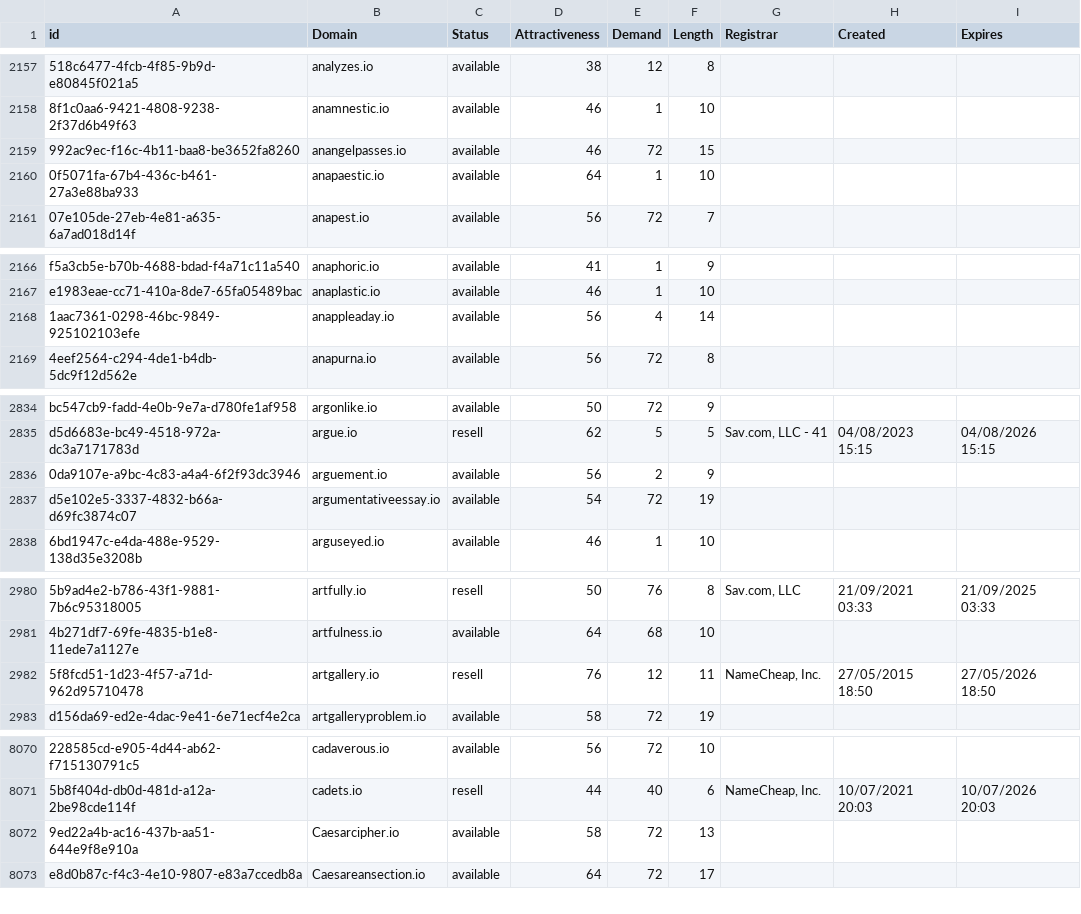
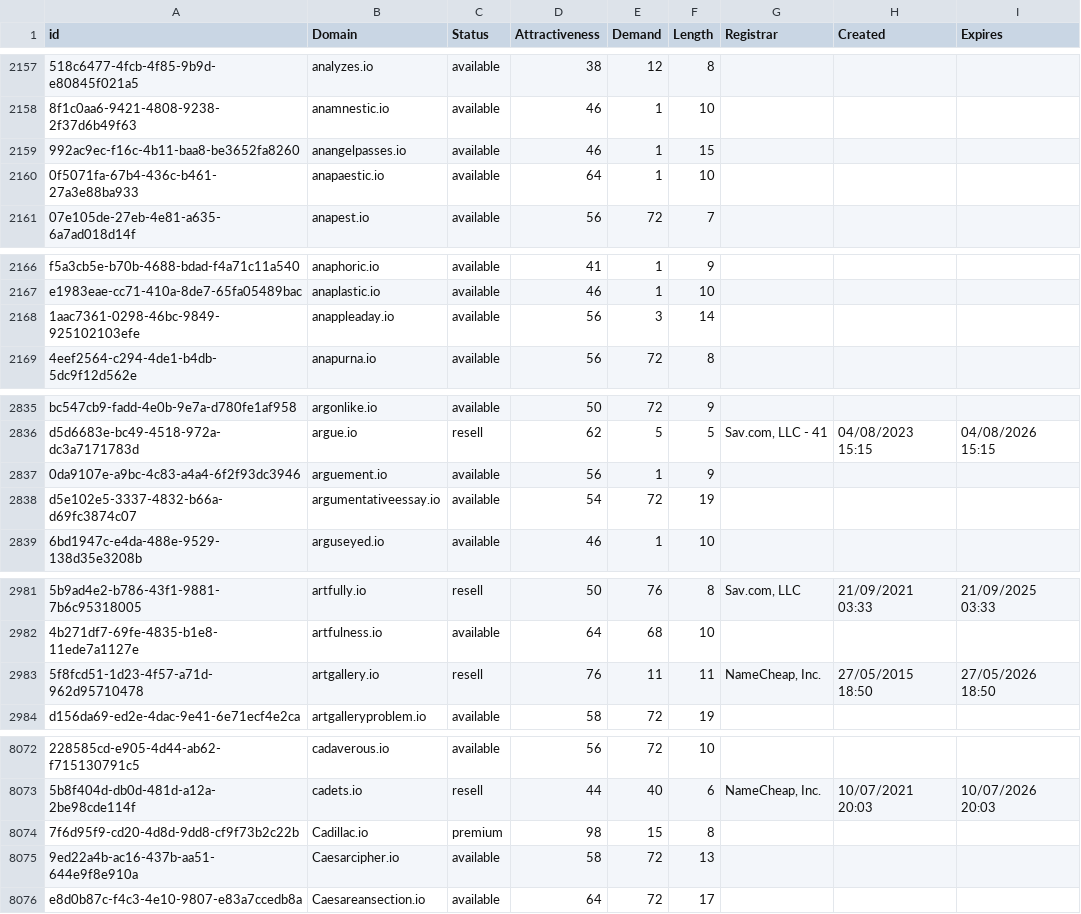
Before and after one commit to UniqueDomains/io-oneword-domains, a CSV file: io.csv, drawn as a sheet; only a part is shown, gaps mark what is left out; addresses are those after the commit; the diff covers the shown part only; the diff names each change by its address in the sheet, - before the commit and + after, or states it on an @@ line.

```diff
--- a/io.csv
+++ b/io.csv
-E2159 (Demand): 72
+E2159 (Demand): 1
-E2168 (Demand): 4
+E2168 (Demand): 3
-E2837 (Demand): 2
+E2837 (Demand): 1
-E2983 (Demand): 12
+E2983 (Demand): 11
+row 8074: 7f6d95f9-cd20-4d8d-9dd8-cf9f73b2c22b | Cadillac.io | premium | 98 | 15 | 8
```
Also changed, not shown: 3 added rows, 4 removed rows and 11 edited cells elsewhere in this file, 2 other files.
